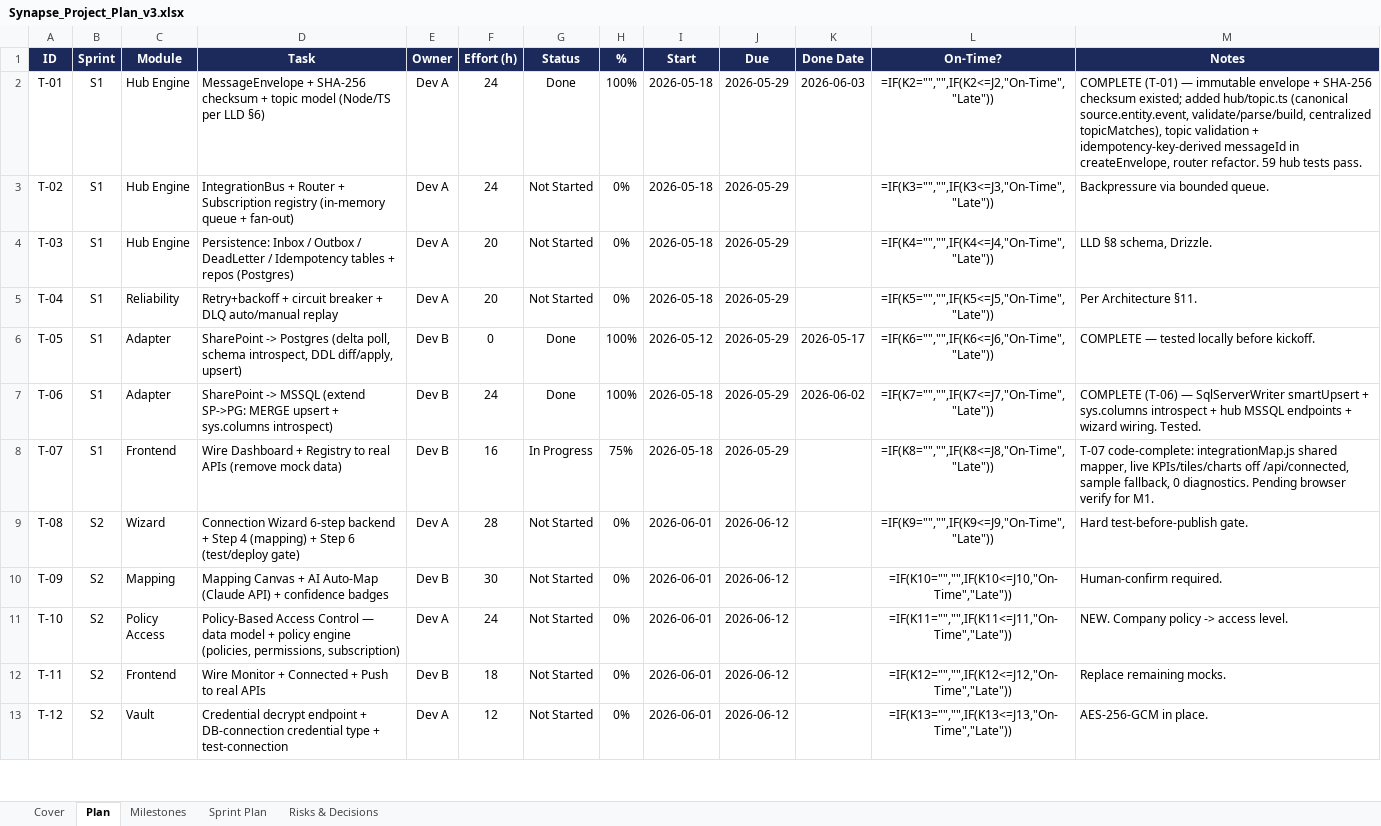
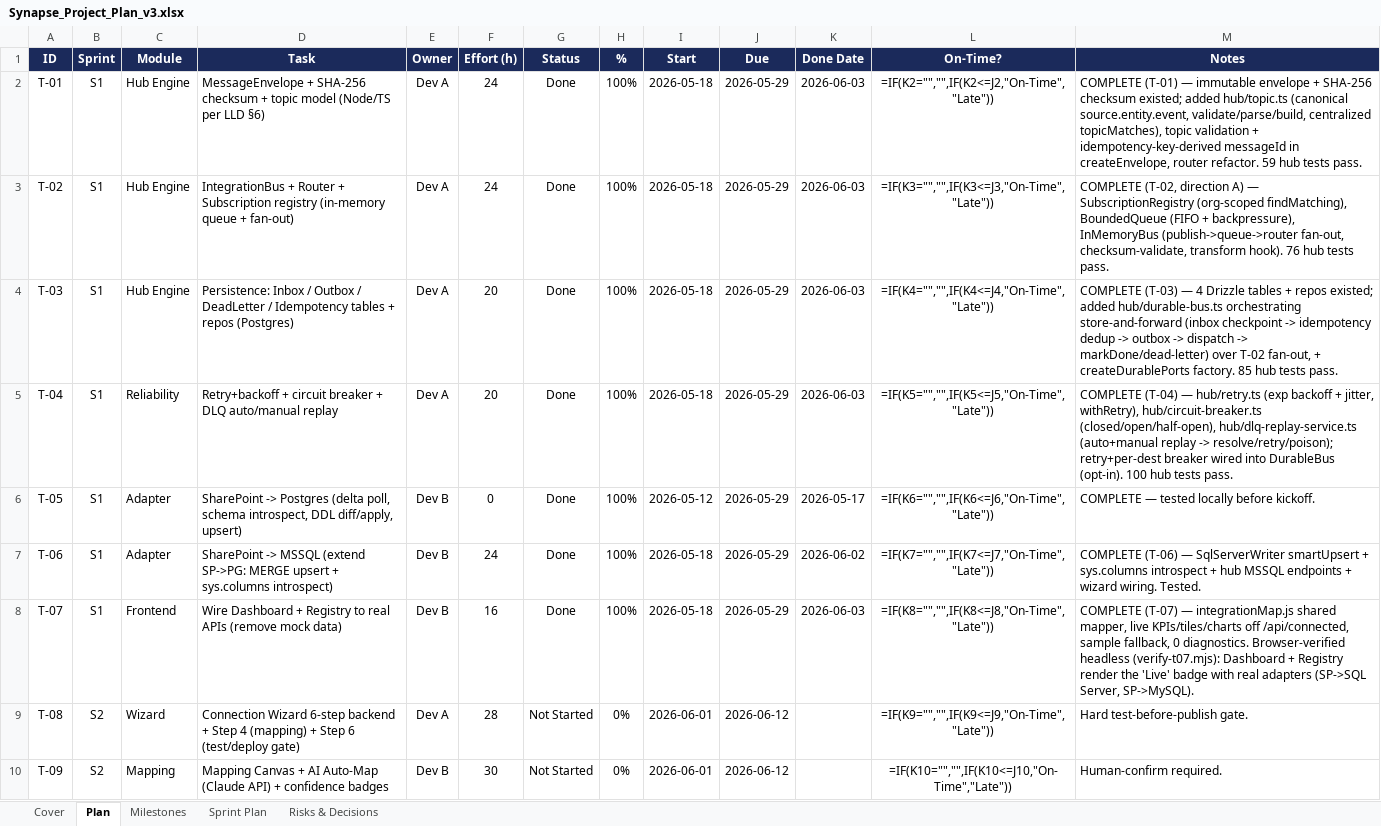
Before and after one commit to ksangem/synapse-fullstack, an Excel workbook: Synapse_Project_Plan_v3.xlsx, sheet Plan, drawn as a sheet; only a part is shown; the shorter side is filled out with more unchanged rows; values as stored, in another font and other column widths than the file's, no borders; formulas without a stored value are shown as written; conditional formats not drawn; the diff names each change by its address in the sheet, - before the commit and + after, or states it on an @@ line.

```diff
--- a/Synapse_Project_Plan_v3.xlsx (sheet Plan)
+++ b/Synapse_Project_Plan_v3.xlsx (sheet Plan)
-G3:G5 (Status): Not Started
+G3:G5 (Status): Done
-H3:H5 (%): 0%
+H3:H5 (%): 100%
-K3:K5 (Done Date): (empty)
+K3:K5 (Done Date): 2026-06-03
-M3 (Notes): Backpressure via bounded queue.
+M3 (Notes): COMPLETE (T-02, direction A) — SubscriptionRegistry (org-scoped findMatching), BoundedQueue (FIFO + backpressure), InMemoryBus (publish->queue->router fan-out, checksum-validate, transform hook). 76 hub tests pass.
-M4 (Notes): LLD §8 schema, Drizzle.
+M4 (Notes): COMPLETE (T-03) — 4 Drizzle tables + repos existed; added hub/durable-bus.ts orchestrating store-and-forward (inbox checkpoint -> idempotency dedup -> outbox -> dispatch -> markDone/dead-letter) over T-02 fan-out, + createDurablePorts factory. 85 hub tests pass.
-M5 (Notes): Per Architecture §11.
+M5 (Notes): COMPLETE (T-04) — hub/retry.ts (exp backoff + jitter, withRetry), hub/circuit-breaker.ts (closed/open/half-open), hub/dlq-replay-service.ts (auto+manual replay -> resolve/retry/poison); retry+per-dest breaker wired into DurableBus (opt-in). 100 hub tests pass.
-G8 (Status): In Progress
+G8 (Status): Done
-H8 (%): 75%
+H8 (%): 100%
-K8 (Done Date): (empty)
+K8 (Done Date): 2026-06-03
-M8 (Notes): T-07 code-complete: integrationMap.js shared mapper, live KPIs/tiles/charts off /api/connected, sample fallback, 0 diagnostics. Pending browser verify for M1.
+M8 (Notes): COMPLETE (T-07) — integrationMap.js shared mapper, live KPIs/tiles/charts off /api/connected, sample fallback, 0 diagnostics. Browser-verified headless (verify-t07.mjs): Dashboard + Registry render the 'Live' badge with real adapters (SP->SQL Server, SP->MySQL).
```
Also changed, not shown: sheet Milestones, 25 other files.
